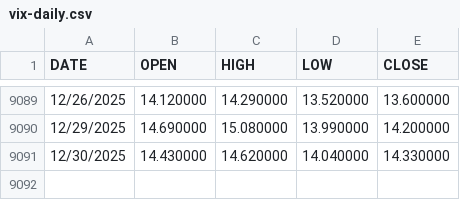
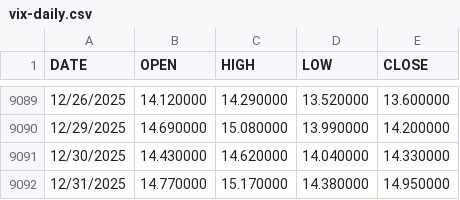
Before and after one commit to nongsittiwat/finance-vix, a CSV file: data/vix-daily.csv, drawn as a sheet; only a part is shown, gaps mark what is left out.

```diff
--- a/data/vix-daily.csv
+++ b/data/vix-daily.csv
@@ -9091 +9091,2 @@ DATE,OPEN,HIGH,LOW,CLOSE
 12/30/2025,14.430000,14.620000,14.040000,14.330000
+12/31/2025,14.770000,15.170000,14.380000,14.950000
```
